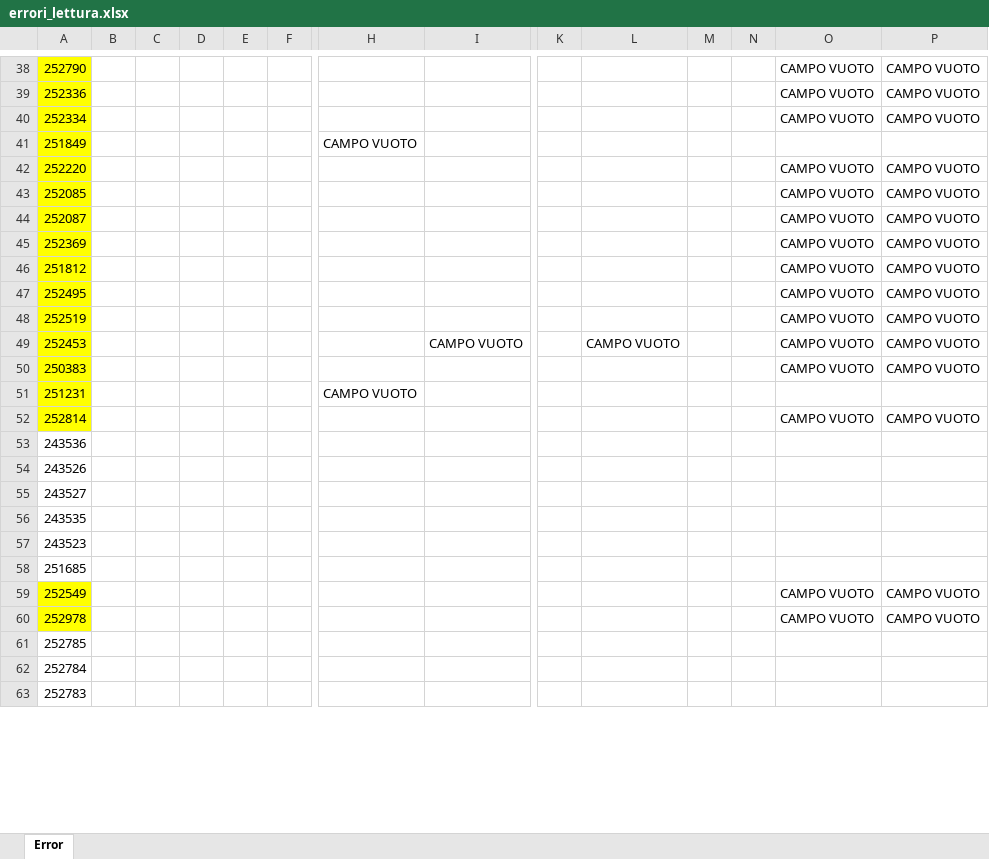
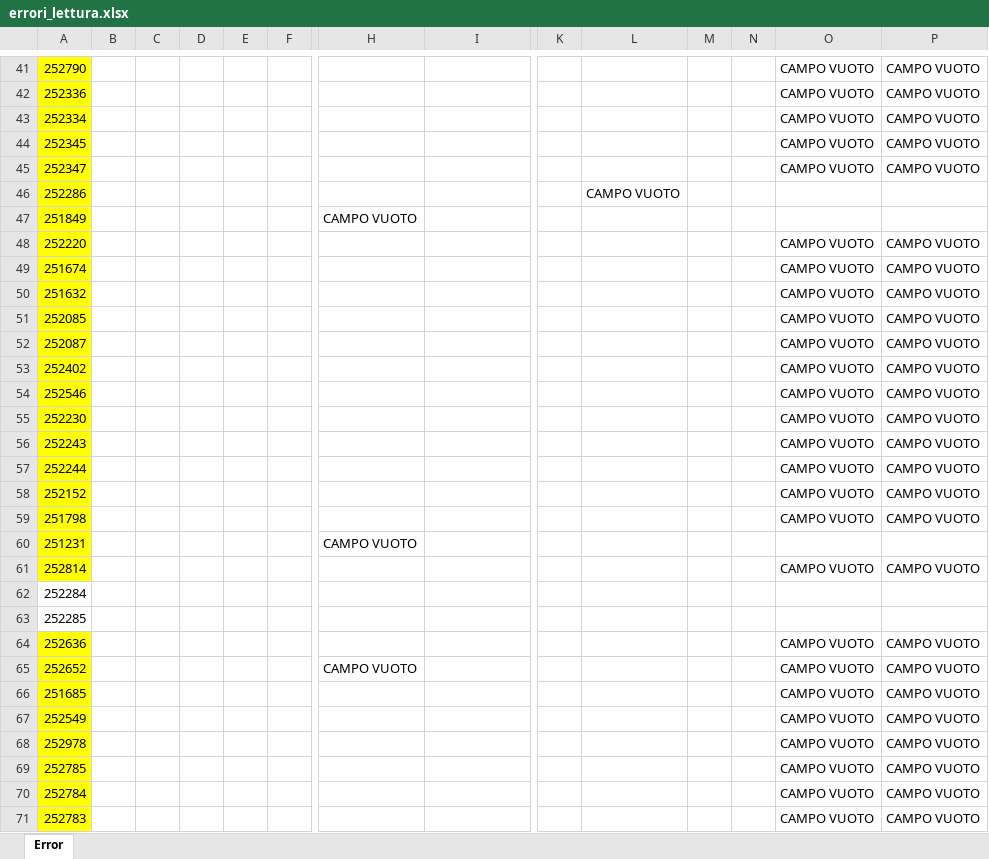
Before and after one commit to Baszonpedis/progettoIS, an Excel workbook: PS-VRP/Dati_output/errori_lettura.xlsx, sheet Error, drawn as a sheet; only a part is shown, gaps mark what is left out; values as stored, in another font and other column widths than the file's, no borders; removed rows and columns are numbered as before the commit, all else as after; rows hold the shown columns only; the diff covers the shown part only; the diff names each change by its address in the sheet, - before the commit and + after, or states it on an @@ line.

```diff
--- a/PS-VRP/Dati_output/errori_lettura.xlsx (sheet Error)
+++ b/PS-VRP/Dati_output/errori_lettura.xlsx (sheet Error)
+row 44: 252345 |  |  |  |  |  |  |  |  |  |  |  | CAMPO VUOTO | CAMPO VUOTO
+row 45: 252347 |  |  |  |  |  |  |  |  |  |  |  | CAMPO VUOTO | CAMPO VUOTO
+row 46: 252286 |  |  |  |  |  |  |  |  | CAMPO VUOTO
+row 49: 251674 |  |  |  |  |  |  |  |  |  |  |  | CAMPO VUOTO | CAMPO VUOTO
+row 50: 251632 |  |  |  |  |  |  |  |  |  |  |  | CAMPO VUOTO | CAMPO VUOTO
-A53: 252369
+A53: 252402
-A54: 251812
+A54: 252546
-A55: 252495
+A55: 252230
-A56: 252519
+A56: 252243
-row 49: 252453 |  |  |  |  |  |  | CAMPO VUOTO |  | CAMPO VUOTO |  |  | CAMPO VUOTO | CAMPO VUOTO
-A57: 250383
+A57: 252244
+row 58: 252152 |  |  |  |  |  |  |  |  |  |  |  | CAMPO VUOTO | CAMPO VUOTO
+row 59: 251798 |  |  |  |  |  |  |  |  |  |  |  | CAMPO VUOTO | CAMPO VUOTO
-A62: 243536
+A62: 252284
-A63: 243526
+A63: 252285
-row 55: 243527
-row 56: 243535
-row 57: 243523
+row 64: 252636 |  |  |  |  |  |  |  |  |  |  |  | CAMPO VUOTO | CAMPO VUOTO
+row 65: 252652 |  |  |  |  |  | CAMPO VUOTO |  |  |  |  |  | CAMPO VUOTO | CAMPO VUOTO
-A66 fill: none
+A66 fill: #FFFF00
-O66: (empty)
+O66: CAMPO VUOTO
-P66: (empty)
+P66: CAMPO VUOTO
-A69:A71 fill: none
+A69:A71 fill: #FFFF00
-O69:O71: (empty)
+O69:O71: CAMPO VUOTO
-P69:P71: (empty)
+P69:P71: CAMPO VUOTO
```
Also changed, not shown: 11 added rows, 22 removed rows, 14 edited cells and cell formats elsewhere in this sheet, PS-VRP/Dati_input/Commesse_da_tagliare.xlsx, PS-VRP/Dati_input/vettori.xlsx, 17 other files.
